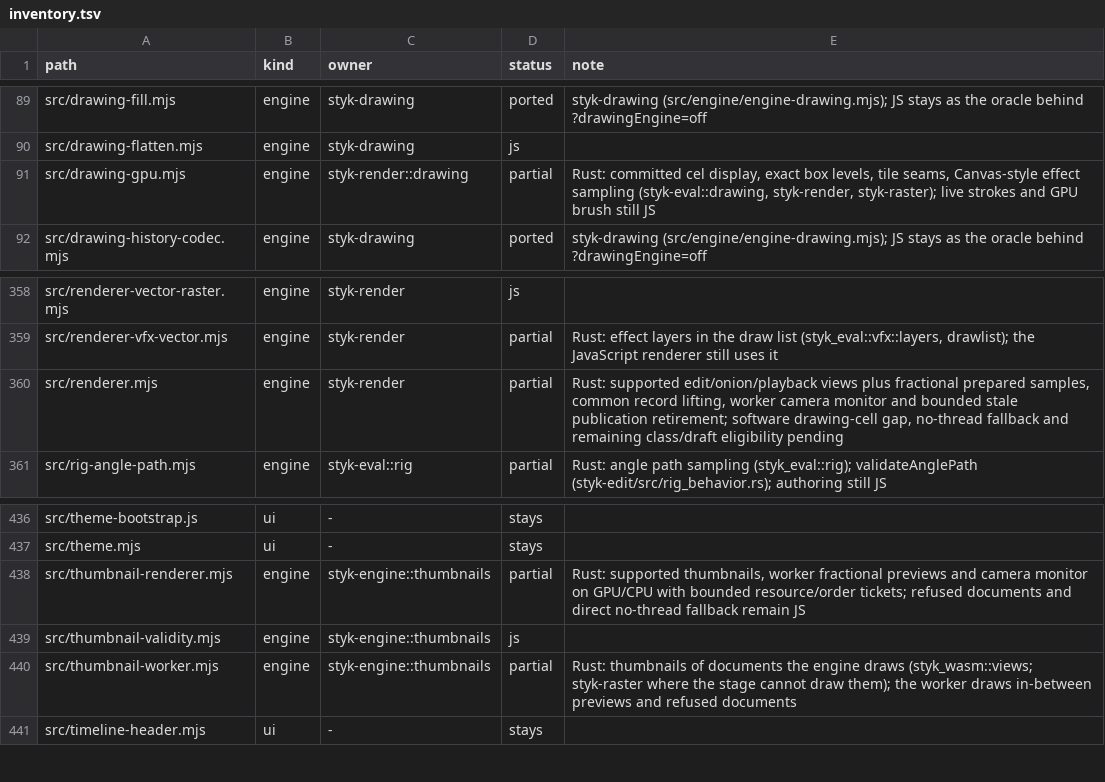
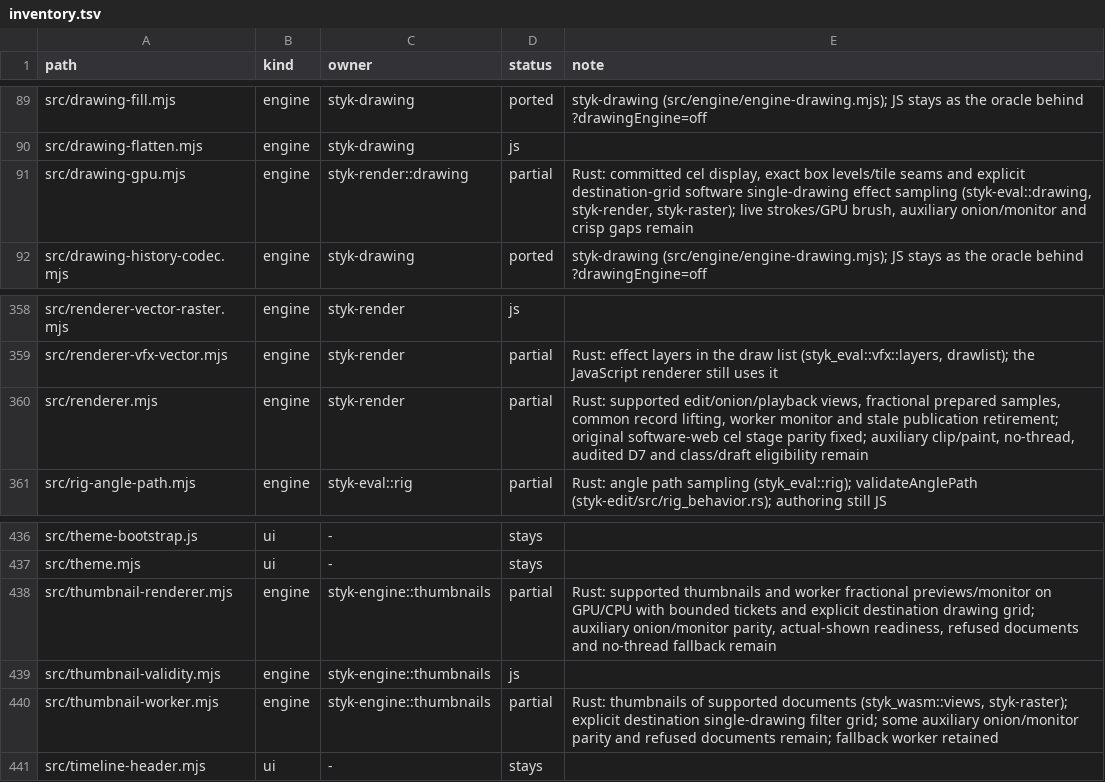
Before and after one commit to Belligerently/StykAnimate-App, a TSV file: engine/inventory.tsv, drawn as a sheet; only a part is shown, gaps mark what is left out.

```diff
--- a/engine/inventory.tsv
+++ b/engine/inventory.tsv
@@ -90,3 +90,3 @@ src/drawing-fill.mjs	engine	styk-drawing	ported	styk-drawing (src/engine/engine-
 src/drawing-flatten.mjs	engine	styk-drawing	js	
-src/drawing-gpu.mjs	engine	styk-render::drawing	partial	Rust: committed cel display, exact box levels, tile seams, Canvas-style effect sampling (styk-eval::drawing, styk-render, styk-raster); live strokes and GPU brush still JS
+src/drawing-gpu.mjs	engine	styk-render::drawing	partial	Rust: committed cel display, exact box levels/tile seams and explicit destination-grid software single-drawing effect sampling (styk-eval::drawing, styk-render, styk-raster); live strokes/GPU brush, auxiliary onion/monitor and crisp gaps remain
 src/drawing-history-codec.mjs	engine	styk-drawing	ported	styk-drawing (src/engine/engine-drawing.mjs); JS stays as the oracle behind ?drawingEngine=off
@@ -359,3 +359,3 @@ src/renderer-vector-raster.mjs	engine	styk-render	js
 src/renderer-vfx-vector.mjs	engine	styk-render	partial	Rust: effect layers in the draw list (styk_eval::vfx::layers, drawlist); the JavaScript renderer still uses it
-src/renderer.mjs	engine	styk-render	partial	Rust: supported edit/onion/playback views plus fractional prepared samples, common record lifting, worker camera monitor and bounded stale publication retirement; software drawing-cell gap, no-thread fallback and remaining class/draft eligibility pending
+src/renderer.mjs	engine	styk-render	partial	Rust: supported edit/onion/playback views, fractional prepared samples, common record lifting, worker monitor and stale publication retirement; original software-web cel stage parity fixed; auxiliary clip/paint, no-thread, audited D7 and class/draft eligibility remain
 src/rig-angle-path.mjs	engine	styk-eval::rig	partial	Rust: angle path sampling (styk_eval::rig); validateAnglePath (styk-edit/src/rig_behavior.rs); authoring still JS
@@ -437,5 +437,5 @@ src/theme-bootstrap.js	ui	-	stays
 src/theme.mjs	ui	-	stays	
-src/thumbnail-renderer.mjs	engine	styk-engine::thumbnails	partial	Rust: supported thumbnails, worker fractional previews and camera monitor on GPU/CPU with bounded resource/order tickets; refused documents and direct no-thread fallback remain JS
+src/thumbnail-renderer.mjs	engine	styk-engine::thumbnails	partial	Rust: supported thumbnails and worker fractional previews/monitor on GPU/CPU with bounded tickets and explicit destination drawing grid; auxiliary onion/monitor parity, actual-shown readiness, refused documents and no-thread fallback remain
 src/thumbnail-validity.mjs	engine	styk-engine::thumbnails	js	
-src/thumbnail-worker.mjs	engine	styk-engine::thumbnails	partial	Rust: thumbnails of documents the engine draws (styk_wasm::views; styk-raster where the stage cannot draw them); the worker draws in-between previews and refused documents
+src/thumbnail-worker.mjs	engine	styk-engine::thumbnails	partial	Rust: thumbnails of supported documents (styk_wasm::views, styk-raster); explicit destination single-drawing filter grid; some auxiliary onion/monitor parity and refused documents remain; fallback worker retained
 src/timeline-header.mjs	ui	-	stays	
```
Also changed, not shown: 21 other files.
